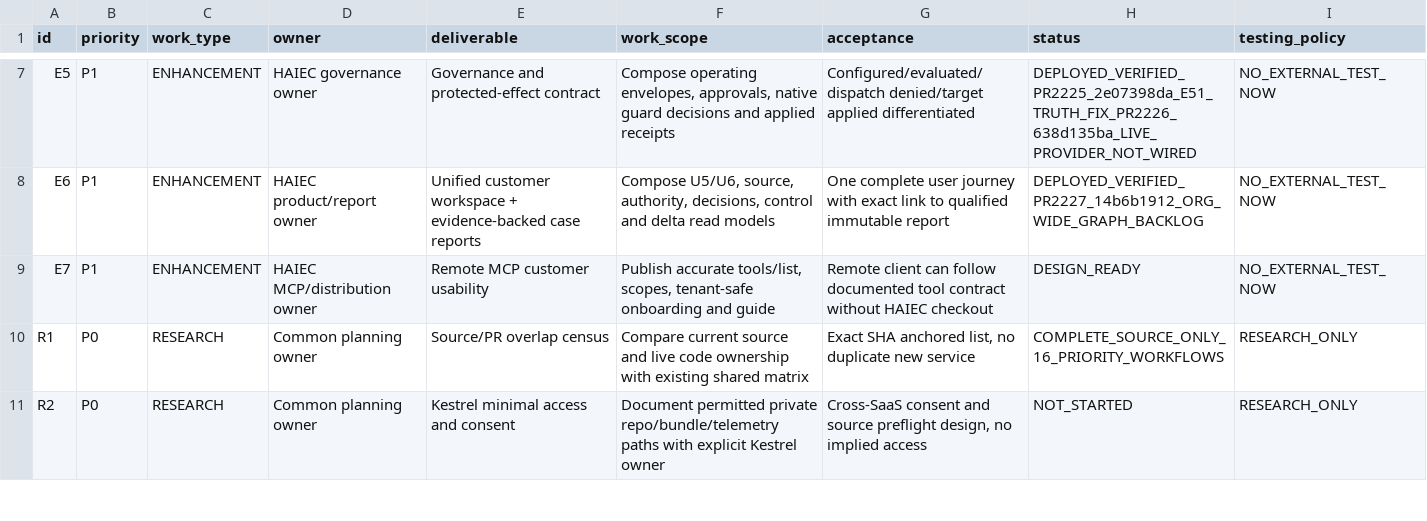
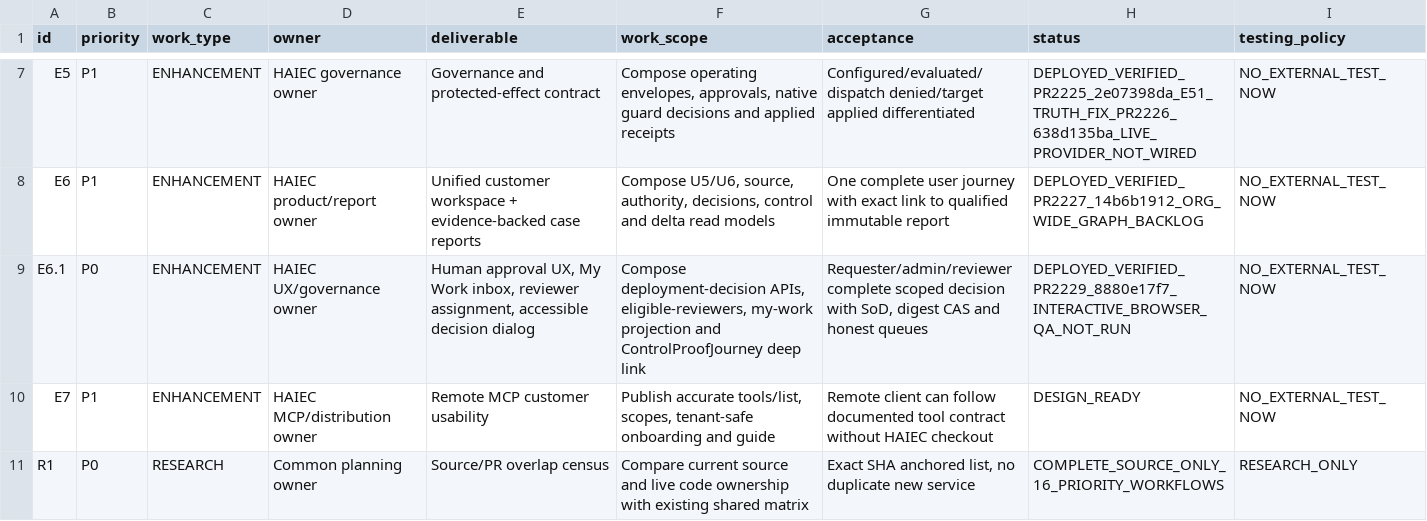
Before and after one commit to subodhkc/common-repo-drive, a CSV file: haiec-product-capability-architecture/HAIEC-ENHANCEMENT-FIRST-DEFERRED-TEST-BACKLOG-2026-10-16.csv, drawn as a sheet; only a part is shown, gaps mark what is left out; the shorter side is filled out with more unchanged rows; the diff names each change by its address in the sheet, - before the commit and + after, or states it on an @@ line.

Commit message:
E6.1: human approval UX record — PR2229 merged at 8880e17f7; Vercel 6SNayKstw8EhDX6AnYKqAz7PQ5RT SUCCESS; My Work inbox + reviewer assignment + digest-bound dialog; interactive browser QA noted NOT_RUN

```diff
--- a/haiec-product-capability-architecture/HAIEC-ENHANCEMENT-FIRST-DEFERRED-TEST-BACKLOG-2026-10-16.csv
+++ b/haiec-product-capability-architecture/HAIEC-ENHANCEMENT-FIRST-DEFERRED-TEST-BACKLOG-2026-10-16.csv
+row 9: E6.1 | P0 | ENHANCEMENT | HAIEC UX/governance owner | Human approval UX, My Work inbox, reviewer assignment, accessible decision dialog | Compose deployment-decision APIs, eligible-reviewers, my-work projection and ControlProofJourney deep link | Requester/admin/reviewer complete scoped decision with SoD, digest CAS and honest queues | DEPLOYED_VERIFIED_PR2229_8880e17f7_INTERACTIVE_BROWSER_QA_NOT_RUN | NO_EXTERNAL_TEST_NOW
```
Also changed, not shown: 2 other files.
